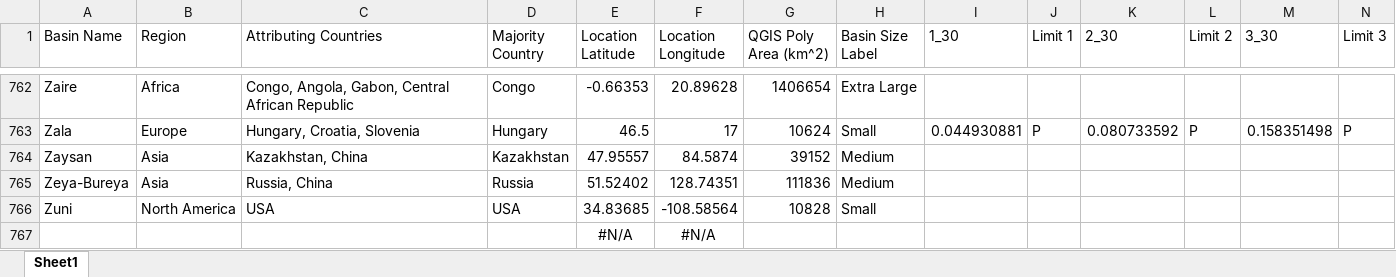
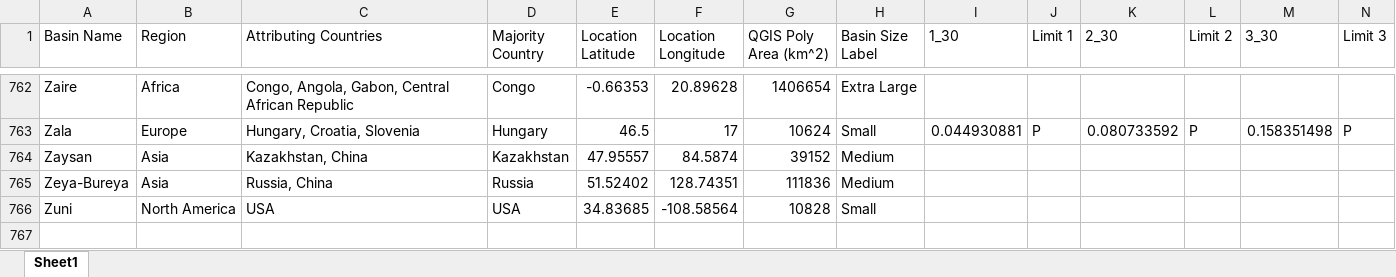
Before and after one commit to acse-mz223/my_irp, an Excel workbook: public/Capacity Estimates Data.xlsx, sheet Sheet1, drawn as a sheet; only a part is shown, gaps mark what is left out; values as stored, in another font and other column widths than the file's, no borders; charts and pictures not drawn; rows hold the shown columns only; the diff names each change by its address in the sheet, - before the commit and + after, or states it on an @@ line.

```diff
--- a/public/Capacity Estimates Data.xlsx (sheet Sheet1)
+++ b/public/Capacity Estimates Data.xlsx (sheet Sheet1)
-row 767:  |  |  |  | #N/A | #N/A
```
Also changed, not shown: 3 other files.
